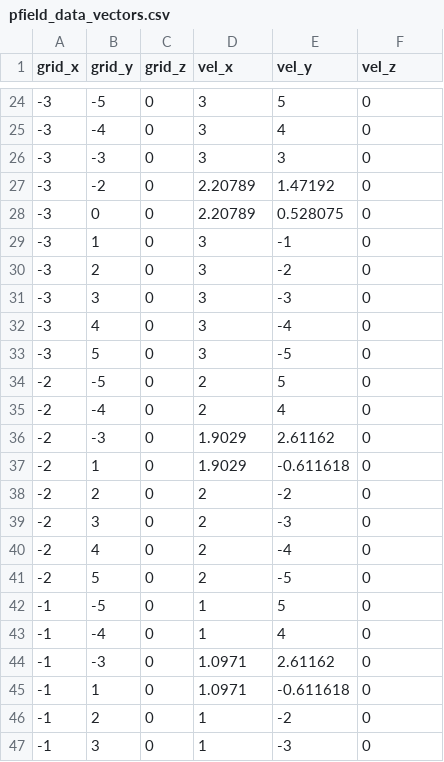
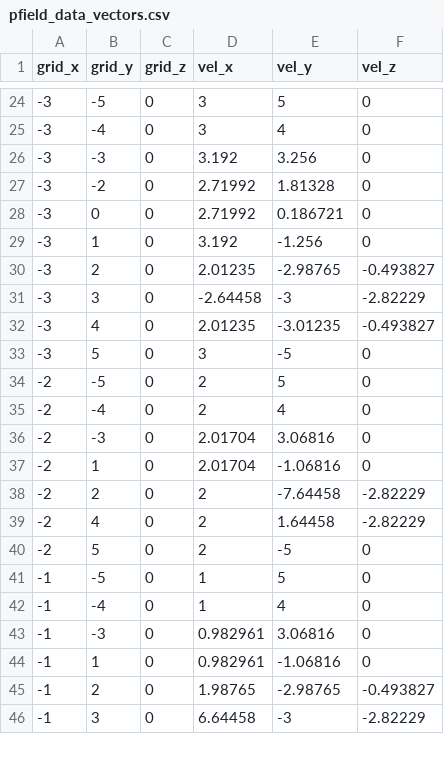
Before and after one commit to argallab/potential_fields, a CSV file: pfield_data_vectors.csv, drawn as a sheet; only a part is shown, gaps mark what is left out; the diff covers the shown part only.

Commit message:
New CSV data

```diff
--- a/pfield_data_vectors.csv
+++ b/pfield_data_vectors.csv
@@ -25,9 +25,9 @@ grid_x,grid_y,grid_z,vel_x,vel_y,vel_z
 -3,-4,0,3,4,0
--3,-3,0,3,3,0
--3,-2,0,2.20789,1.47192,0
--3,0,0,2.20789,0.528075,0
--3,1,0,3,-1,0
--3,2,0,3,-2,0
--3,3,0,3,-3,0
--3,4,0,3,-4,0
+-3,-3,0,3.192,3.256,0
+-3,-2,0,2.71992,1.81328,0
+-3,0,0,2.71992,0.186721,0
+-3,1,0,3.192,-1.256,0
+-3,2,0,2.01235,-2.98765,-0.493827
+-3,3,0,-2.64458,-3,-2.82229
+-3,4,0,2.01235,-3.01235,-0.493827
 -3,5,0,3,-5,0
@@ -35,7 +35,6 @@ grid_x,grid_y,grid_z,vel_x,vel_y,vel_z
 -2,-4,0,2,4,0
--2,-3,0,1.9029,2.61162,0
--2,1,0,1.9029,-0.611618,0
--2,2,0,2,-2,0
--2,3,0,2,-3,0
--2,4,0,2,-4,0
+-2,-3,0,2.01704,3.06816,0
+-2,1,0,2.01704,-1.06816,0
+-2,2,0,2,-7.64458,-2.82229
+-2,4,0,2,1.64458,-2.82229
 -2,5,0,2,-5,0
@@ -43,5 +42,5 @@ grid_x,grid_y,grid_z,vel_x,vel_y,vel_z
 -1,-4,0,1,4,0
--1,-3,0,1.0971,2.61162,0
--1,1,0,1.0971,-0.611618,0
--1,2,0,1,-2,0
--1,3,0,1,-3,0
+-1,-3,0,0.982961,3.06816,0
+-1,1,0,0.982961,-1.06816,0
+-1,2,0,1.98765,-2.98765,-0.493827
+-1,3,0,6.64458,-3,-2.82229
```
Also changed, not shown: 2 removed rows and 47 edited cells elsewhere in this file, 1 other file.
